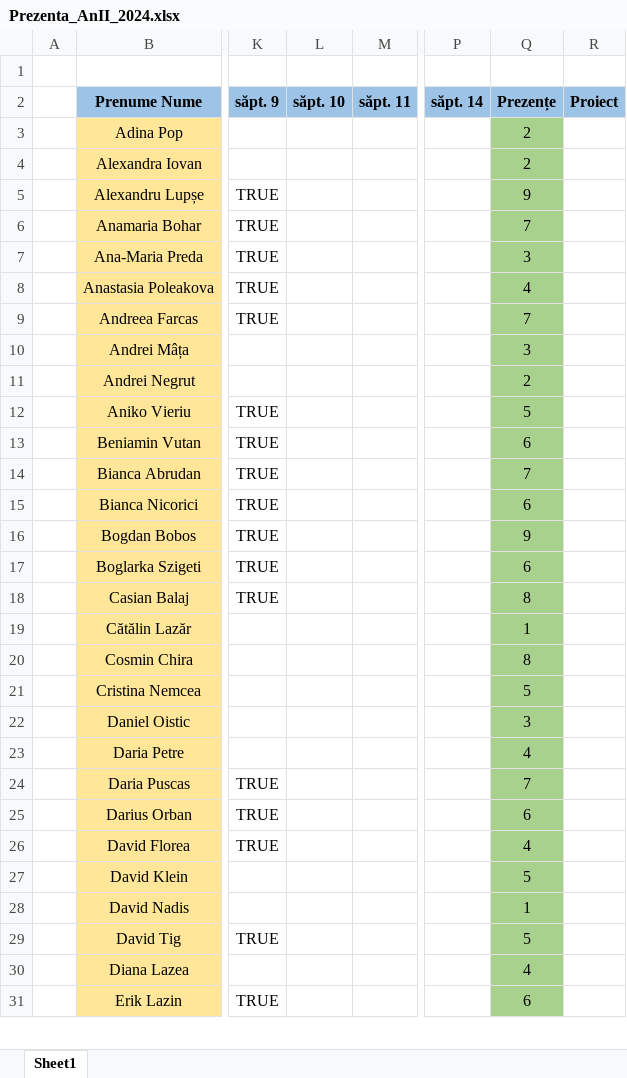
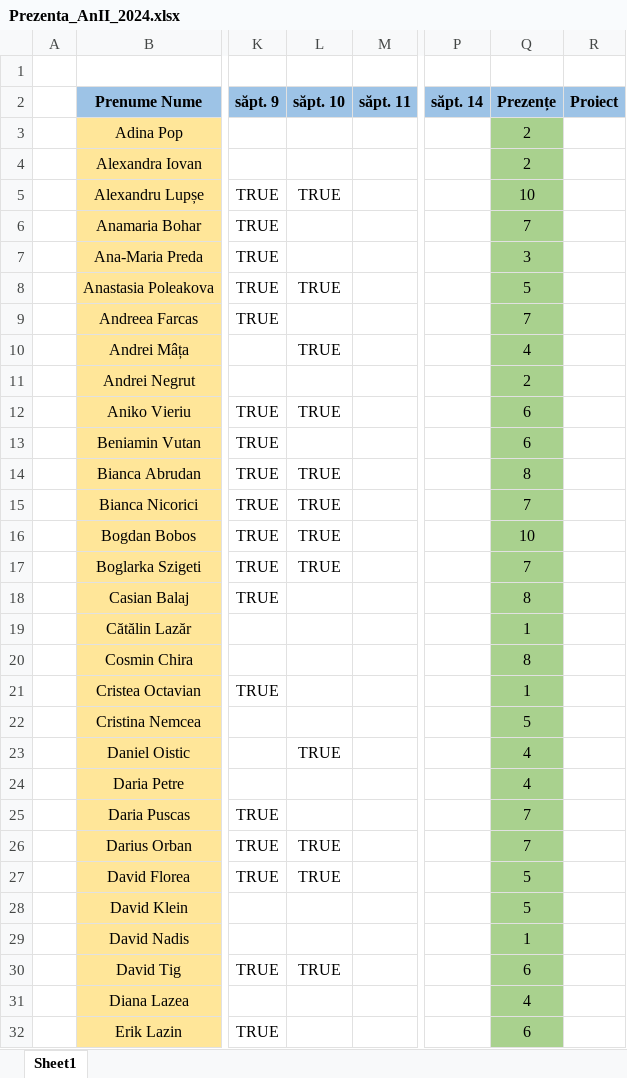
Before and after one commit to PelleRemus/Facultate_Promotia_2023_2026, an Excel workbook: MetodeAvansateDeProgramare/Prezenta_AnII_2024.xlsx, sheet Sheet1, drawn as a sheet; only a part is shown, gaps mark what is left out; values as stored, in another font and other column widths than the file's, no borders; conditional formats not drawn; addresses are those after the commit; the diff covers the shown part only; the diff names each change by its address in the sheet, - before the commit and + after, or states it on an @@ line.

```diff
--- a/MetodeAvansateDeProgramare/Prezenta_AnII_2024.xlsx (sheet Sheet1)
+++ b/MetodeAvansateDeProgramare/Prezenta_AnII_2024.xlsx (sheet Sheet1)
-L5 (săpt. 10): (empty)
+L5 (săpt. 10): TRUE
-Q5 (Prezențe): 9
+Q5 (Prezențe): 10
-L8 (săpt. 10): (empty)
+L8 (săpt. 10): TRUE
-Q8 (Prezențe): 4
+Q8 (Prezențe): 5
-L10 (săpt. 10): (empty)
+L10 (săpt. 10): TRUE
-Q10 (Prezențe): 3
+Q10 (Prezențe): 4
-L12 (săpt. 10): (empty)
+L12 (săpt. 10): TRUE
-Q12 (Prezențe): 5
+Q12 (Prezențe): 6
-L14:L17 (săpt. 10): (empty)
+L14:L17 (săpt. 10): TRUE
-Q14 (Prezențe): 7
+Q14 (Prezențe): 8
-Q15 (Prezențe): 6
+Q15 (Prezențe): 7
-Q16 (Prezențe): 9
+Q16 (Prezențe): 10
-Q17 (Prezențe): 6
+Q17 (Prezențe): 7
@@ row 59 moved to row 21: Cristea Octavian @@
-L23 (săpt. 10): (empty)
+L23 (săpt. 10): TRUE
-Q23 (Prezențe): 3
+Q23 (Prezențe): 4
-L26:L27 (săpt. 10): (empty)
+L26:L27 (săpt. 10): TRUE
-Q26 (Prezențe): 6
+Q26 (Prezențe): 7
-Q27 (Prezențe): 4
+Q27 (Prezențe): 5
-L30 (săpt. 10): (empty)
+L30 (săpt. 10): TRUE
-Q30 (Prezențe): 5
+Q30 (Prezențe): 6
```
Also changed, not shown: 24 edited cells elsewhere in this sheet, formulas that keep their value, 5 other files.
